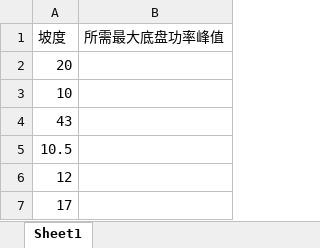
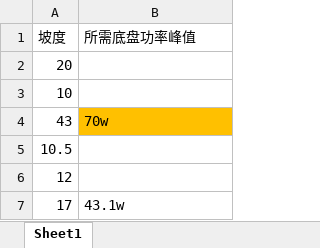
Before and after one commit to taosuuuw/-, an Excel workbook: 坡度总计.xlsx, sheet Sheet1, drawn as a sheet; values as stored, in another font and other column widths than the file's, no borders; the diff names each change by its address in the sheet, - before the commit and + after, or states it on an @@ line.

Commit message:
11.19测试更新
更新了一些坡度测试数据

```diff
--- a/坡度总计.xlsx (sheet Sheet1)
+++ b/坡度总计.xlsx (sheet Sheet1)
-B1: 所需最大底盘功率峰值
+B1: 所需底盘功率峰值
-B4 (所需底盘功率峰值): (empty)
+B4 (所需底盘功率峰值): 70w
-B4 fill: none
+B4 fill: #FFC000
-B7 (所需底盘功率峰值): (empty)
+B7 (所需底盘功率峰值): 43.1w
```
